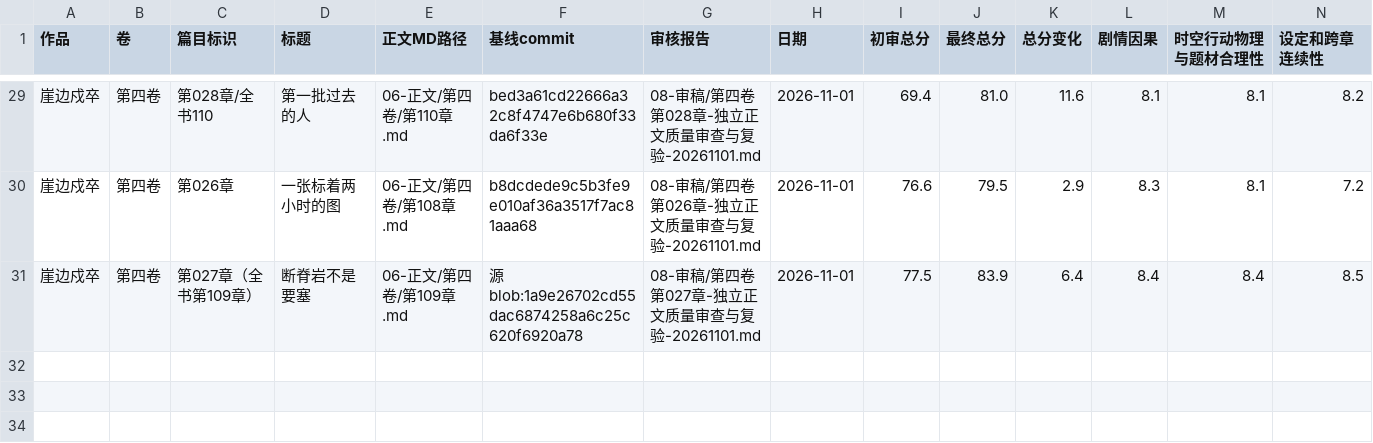
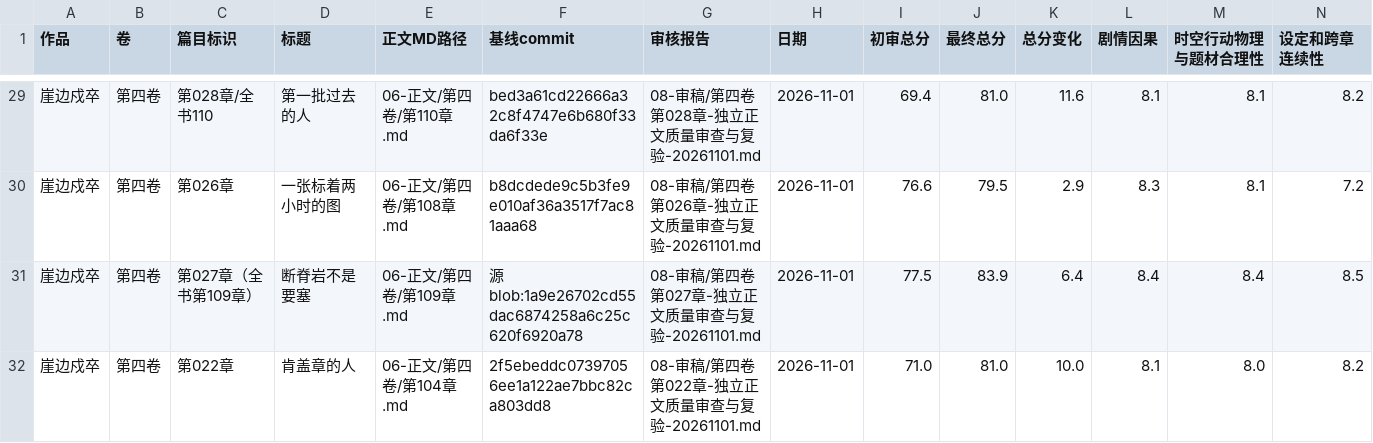
Before and after one commit to yuqiangdede/The-Last-Watch, a CSV file: 08-审稿/章节最终审核总表.csv, drawn as a sheet; only a part is shown, gaps mark what is left out; rows hold the shown columns only; the diff names each change by its address in the sheet, - before the commit and + after, or states it on an @@ line.

Commit message:
review(vol4 ch22): register independent final scores and pending engineering checks

```diff
--- a/08-审稿/章节最终审核总表.csv
+++ b/08-审稿/章节最终审核总表.csv
+row 32: 崖边戍卒 | 第四卷 | 第022章 | 肯盖章的人 | 06-正文/第四卷/第104章.md | 2f5ebeddc07397056ee1a122ae7bbc82ca803dd8 | 08-审稿/第四卷第022章-独立正文质量审查与复验-20261101.md | 2026-11-01 | 71.0 | 81.0 | 10.0 | 8.1 | 8.0 | 8.2
```
